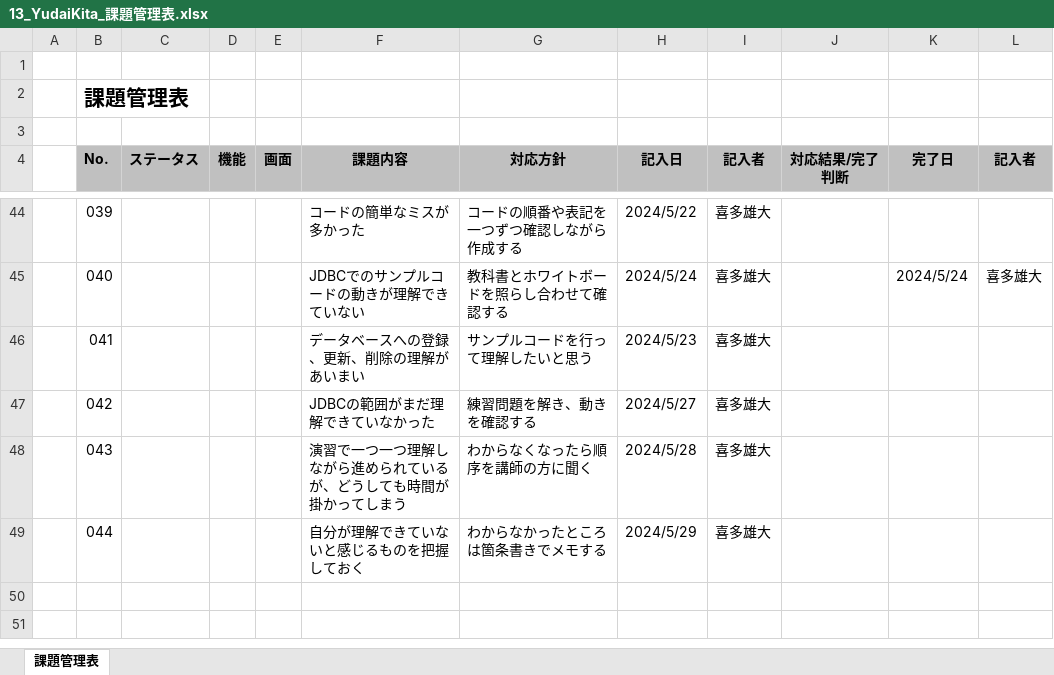
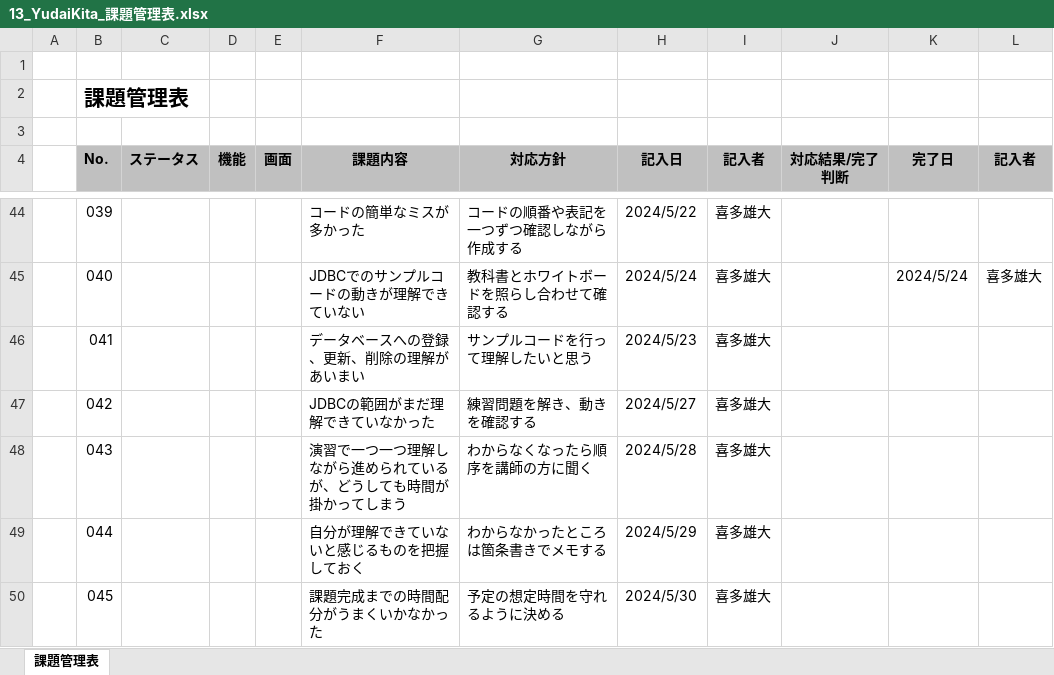
Before and after one commit to yudaikita/documents, an Excel workbook: 13_YudaiKita_課題管理表.xlsx, sheet 課題管理表, drawn as a sheet; only a part is shown, gaps mark what is left out; values as stored, in another font and other column widths than the file's, no borders; the diff names each change by its address in the sheet, - before the commit and + after, or states it on an @@ line.

Commit message:
5月30日

```diff
--- a/13_YudaiKita_課題管理表.xlsx (sheet 課題管理表)
+++ b/13_YudaiKita_課題管理表.xlsx (sheet 課題管理表)
+row 50:  | 045 |  |  |  | 課題完成までの時間配分がうまくいかなかった | 予定の想定時間を守れるように決める | 2024/5/30 | 喜多雄大
```
